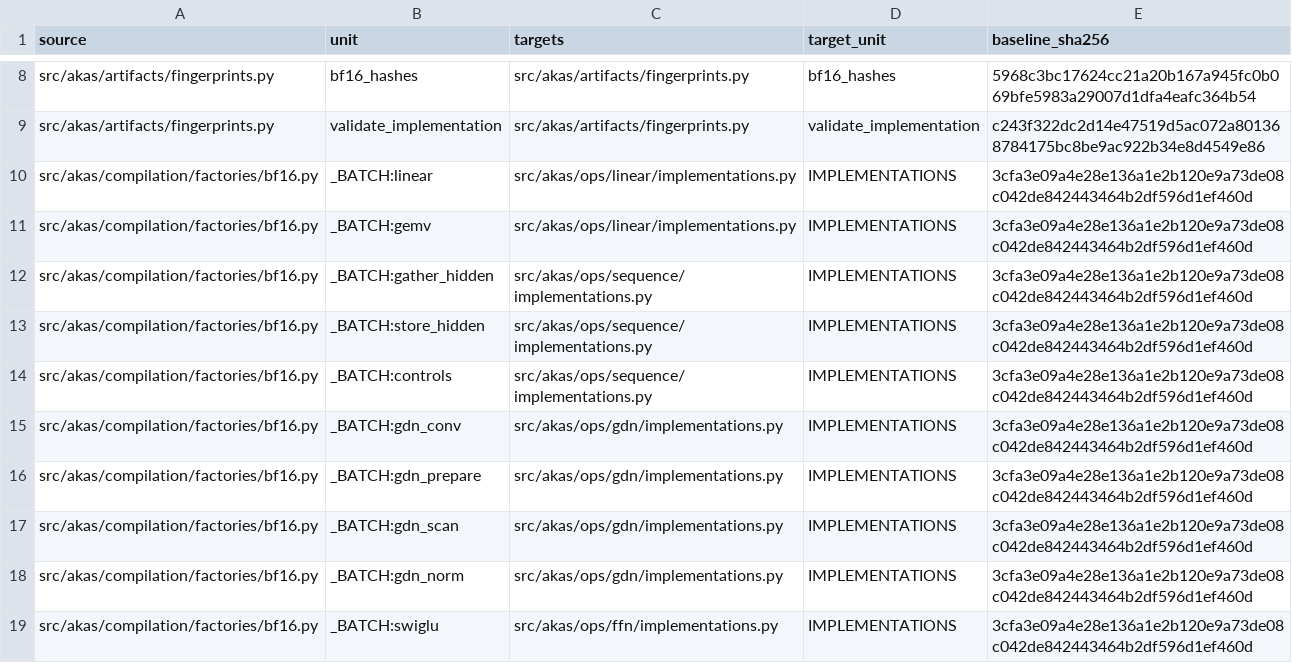
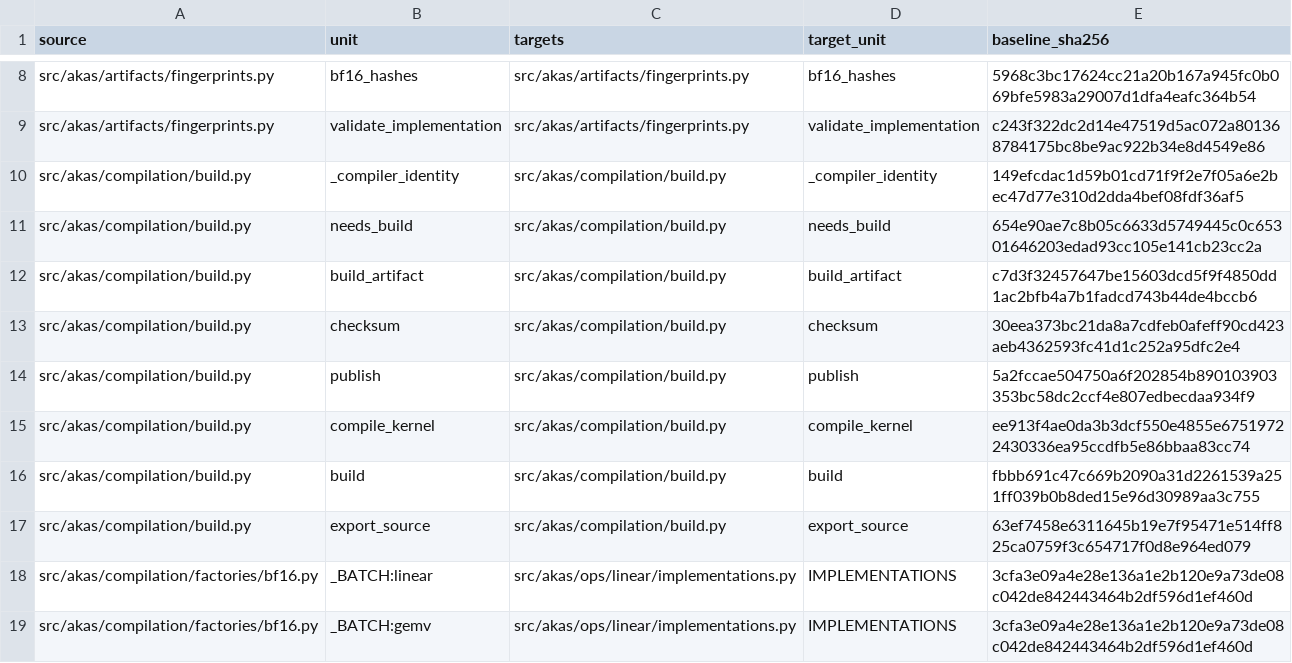
Before and after one commit to kreasof-ai/akas, a CSV file: docs/research/forward-plan/units.csv, drawn as a sheet; only a part is shown, gaps mark what is left out; the shorter side is filled out with more unchanged rows; the diff names each change by its address in the sheet, - before the commit and + after, or states it on an @@ line.

Commit message:
Keep CUDA compiler options out of WebGPU forward builds

```diff
--- a/docs/research/forward-plan/units.csv
+++ b/docs/research/forward-plan/units.csv
+row 10: src/akas/compilation/build.py | _compiler_identity | src/akas/compilation/build.py | _compiler_identity | 149efcdac1d59b01cd71f9f2e7f05a6e2bec47d77e310d2dda4bef08fdf36af5
+row 11: src/akas/compilation/build.py | needs_build | src/akas/compilation/build.py | needs_build | 654e90ae7c8b05c6633d5749445c0c65301646203edad93cc105e141cb23cc2a
+row 12: src/akas/compilation/build.py | build_artifact | src/akas/compilation/build.py | build_artifact | c7d3f32457647be15603dcd5f9f4850dd1ac2bfb4a7b1fadcd743b44de4bccb6
+row 13: src/akas/compilation/build.py | checksum | src/akas/compilation/build.py | checksum | 30eea373bc21da8a7cdfeb0afeff90cd423aeb4362593fc41d1c252a95dfc2e4
+row 14: src/akas/compilation/build.py | publish | src/akas/compilation/build.py | publish | 5a2fccae504750a6f202854b890103903353bc58dc2ccf4e807edbecdaa934f9
+row 15: src/akas/compilation/build.py | compile_kernel | src/akas/compilation/build.py | compile_kernel | ee913f4ae0da3b3dcf550e4855e67519722430336ea95ccdfb5e86bbaa83cc74
+row 16: src/akas/compilation/build.py | build | src/akas/compilation/build.py | build | fbbb691c47c669b2090a31d2261539a251ff039b0b8ded15e96d30989aa3c755
+row 17: src/akas/compilation/build.py | export_source | src/akas/compilation/build.py | export_source | 63ef7458e6311645b19e7f95471e514ff825ca0759f3c654717f0d8e964ed079
```
Also changed, not shown: docs/research/forward-plan/files.csv, 5 other files.
